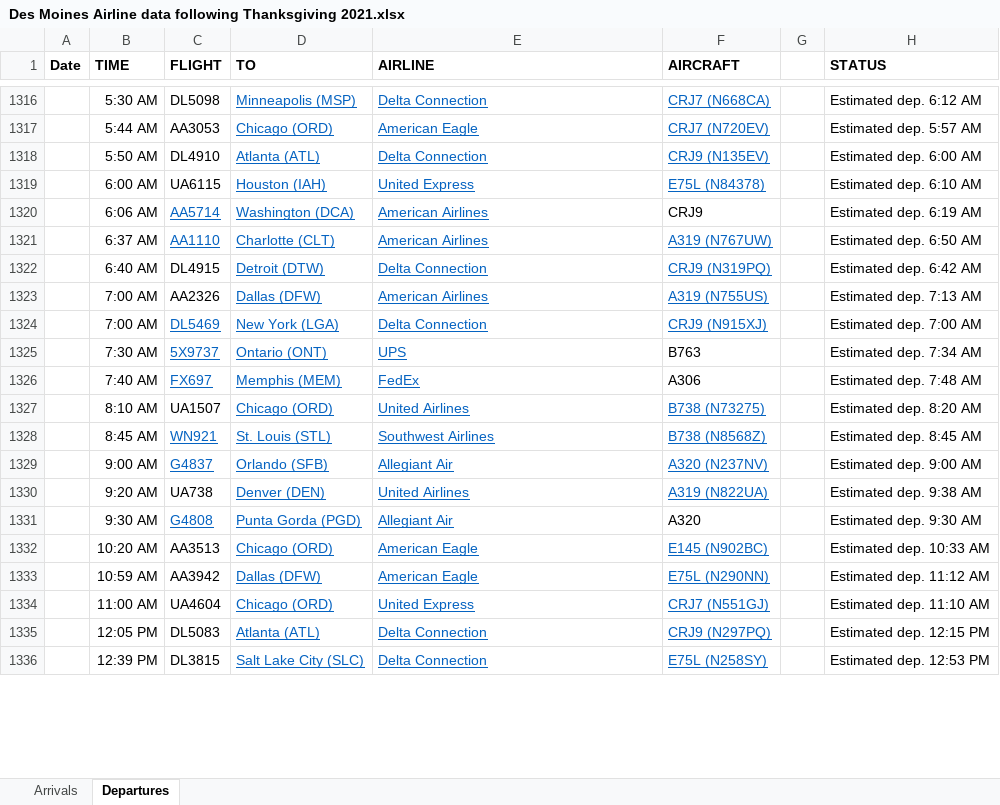
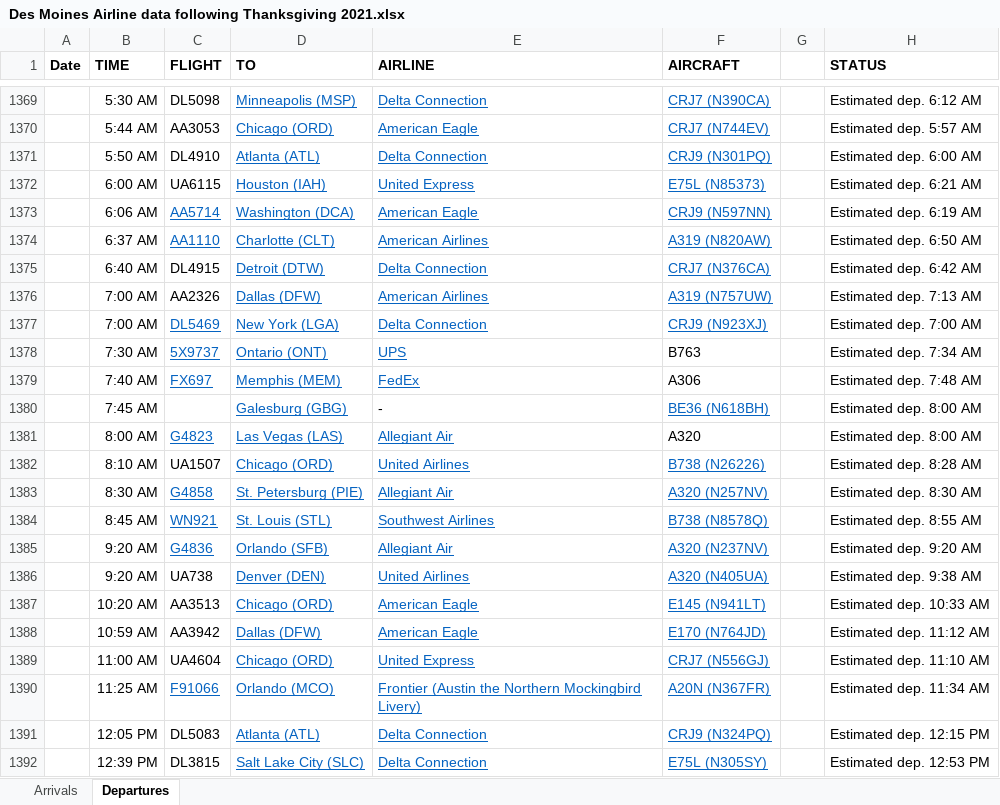
Before and after one commit to profSeeger/LVM-Code, an Excel workbook: codeLibrary/R/R/airlineData/Des Moines Airline data following Thanksgiving 2021.xlsx, sheet Departures, drawn as a sheet; only a part is shown, gaps mark what is left out; values as stored, in another font and other column widths than the file's, no borders; removed rows and columns are numbered as before the commit, all else as after; the diff covers the shown part only; the diff names each change by its address in the sheet, - before the commit and + after, or states it on an @@ line.

Commit message:
Update Des Moines Airline data following Thanksgiving 2021.xlsx

```diff
--- a/codeLibrary/R/R/airlineData/Des Moines Airline data following Thanksgiving 2021.xlsx (sheet Departures)
+++ b/codeLibrary/R/R/airlineData/Des Moines Airline data following Thanksgiving 2021.xlsx (sheet Departures)
-F1369 (AIRCRAFT): CRJ7 (N668CA)
+F1369 (AIRCRAFT): CRJ7 (N390CA)
-F1370 (AIRCRAFT): CRJ7 (N720EV)
+F1370 (AIRCRAFT): CRJ7 (N744EV)
-F1371 (AIRCRAFT): CRJ9 (N135EV)
+F1371 (AIRCRAFT): CRJ9 (N301PQ)
-F1372 (AIRCRAFT): E75L (N84378)
+F1372 (AIRCRAFT): E75L (N85373)
-H1372 (STATUS): Estimated dep. 6:10 AM
+H1372 (STATUS): Estimated dep. 6:21 AM
-E1373 (AIRLINE): American Airlines
+E1373 (AIRLINE): American Eagle
-F1373 (AIRCRAFT): CRJ9
+F1373 (AIRCRAFT): CRJ9 (N597NN)
@@ F1373 underline: off → on, text colour: black → #0563C1 @@
-F1374 (AIRCRAFT): A319 (N767UW)
+F1374 (AIRCRAFT): A319 (N820AW)
-F1375 (AIRCRAFT): CRJ9 (N319PQ)
+F1375 (AIRCRAFT): CRJ7 (N376CA)
-F1376 (AIRCRAFT): A319 (N755US)
+F1376 (AIRCRAFT): A319 (N757UW)
-F1377 (AIRCRAFT): CRJ9 (N915XJ)
+F1377 (AIRCRAFT): CRJ9 (N923XJ)
+row 1380:  | 7:45 AM |  | Galesburg (GBG) | - | BE36 (N618BH) |  | Estimated dep. 8:00 AM
+row 1381:  | 8:00 AM | G4823 | Las Vegas (LAS) | Allegiant Air | A320 |  | Estimated dep. 8:00 AM
-F1382 (AIRCRAFT): B738 (N73275)
+F1382 (AIRCRAFT): B738 (N26226)
-H1382 (STATUS): Estimated dep. 8:20 AM
+H1382 (STATUS): Estimated dep. 8:28 AM
+row 1383:  | 8:30 AM | G4858 | St. Petersburg (PIE) | Allegiant Air | A320 (N257NV) |  | Estimated dep. 8:30 AM
-F1384 (AIRCRAFT): B738 (N8568Z)
+F1384 (AIRCRAFT): B738 (N8578Q)
-H1384 (STATUS): Estimated dep. 8:45 AM
+H1384 (STATUS): Estimated dep. 8:55 AM
-B1385 (TIME): 9:00 AM
+B1385 (TIME): 9:20 AM
-C1385 (FLIGHT): G4837
+C1385 (FLIGHT): G4836
-H1385 (STATUS): Estimated dep. 9:00 AM
+H1385 (STATUS): Estimated dep. 9:20 AM
-F1386 (AIRCRAFT): A319 (N822UA)
+F1386 (AIRCRAFT): A320 (N405UA)
-row 1331:  | 9:30 AM | G4808 | Punta Gorda (PGD) | Allegiant Air | A320 |  | Estimated dep. 9:30 AM
-F1387 (AIRCRAFT): E145 (N902BC)
+F1387 (AIRCRAFT): E145 (N941LT)
-F1388 (AIRCRAFT): E75L (N290NN)
+F1388 (AIRCRAFT): E170 (N764JD)
-F1389 (AIRCRAFT): CRJ7 (N551GJ)
+F1389 (AIRCRAFT): CRJ7 (N556GJ)
+row 1390:  | 11:25 AM | F91066 | Orlando (MCO) | Frontier (Austin the Northern Mockingbird Livery) | A20N (N367FR) |  | Estimated dep. 11:34 AM
-F1391 (AIRCRAFT): CRJ9 (N297PQ)
+F1391 (AIRCRAFT): CRJ9 (N324PQ)
-F1392 (AIRCRAFT): E75L (N258SY)
+F1392 (AIRCRAFT): E75L (N305SY)
```
Also changed, not shown: 61 added rows, 3 removed rows, 40 edited cells and cell formats elsewhere in this sheet, sheet Arrivals.
